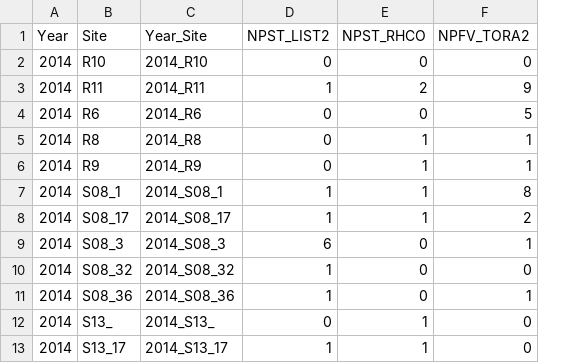
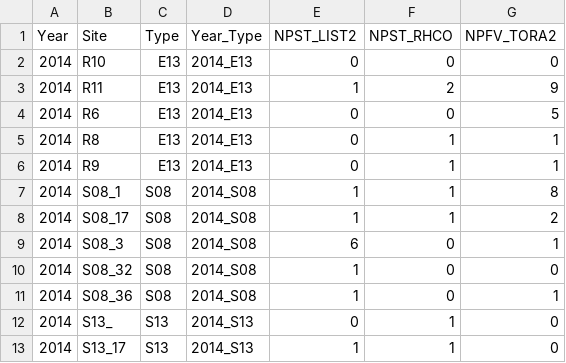
Before and after one commit to azd169/R-datasets, a CSV file: euc_NMDS.csv, drawn as a sheet; only a part is shown; removed rows and columns are numbered as before the commit, all else as after; the diff names each change by its address in the sheet, - before the commit and + after, or states it on an @@ line.

Commit message:
Add files via upload

```diff
--- a/euc_NMDS.csv
+++ b/euc_NMDS.csv
-column C (Year_Site), rows 2-13: 2014_R10 | 2014_R11 | 2014_R6 | 2014_R8 | 2014_R9 | 2014_S08_1 | 2014_S08_17 | 2014_S08_3 | 2014_S08_32 | 2014_S08_36 | 2014_S13_ | 2014_S13_17
+column C (Type), rows 2-13: E13 | E13 | E13 | E13 | E13 | S08 | S08 | S08 | S08 | S08 | S13 | S13
+column D (Year_Type), rows 2-13: 2014_E13 | 2014_E13 | 2014_E13 | 2014_E13 | 2014_E13 | 2014_S08 | 2014_S08 | 2014_S08 | 2014_S08 | 2014_S08 | 2014_S13 | 2014_S13
```
